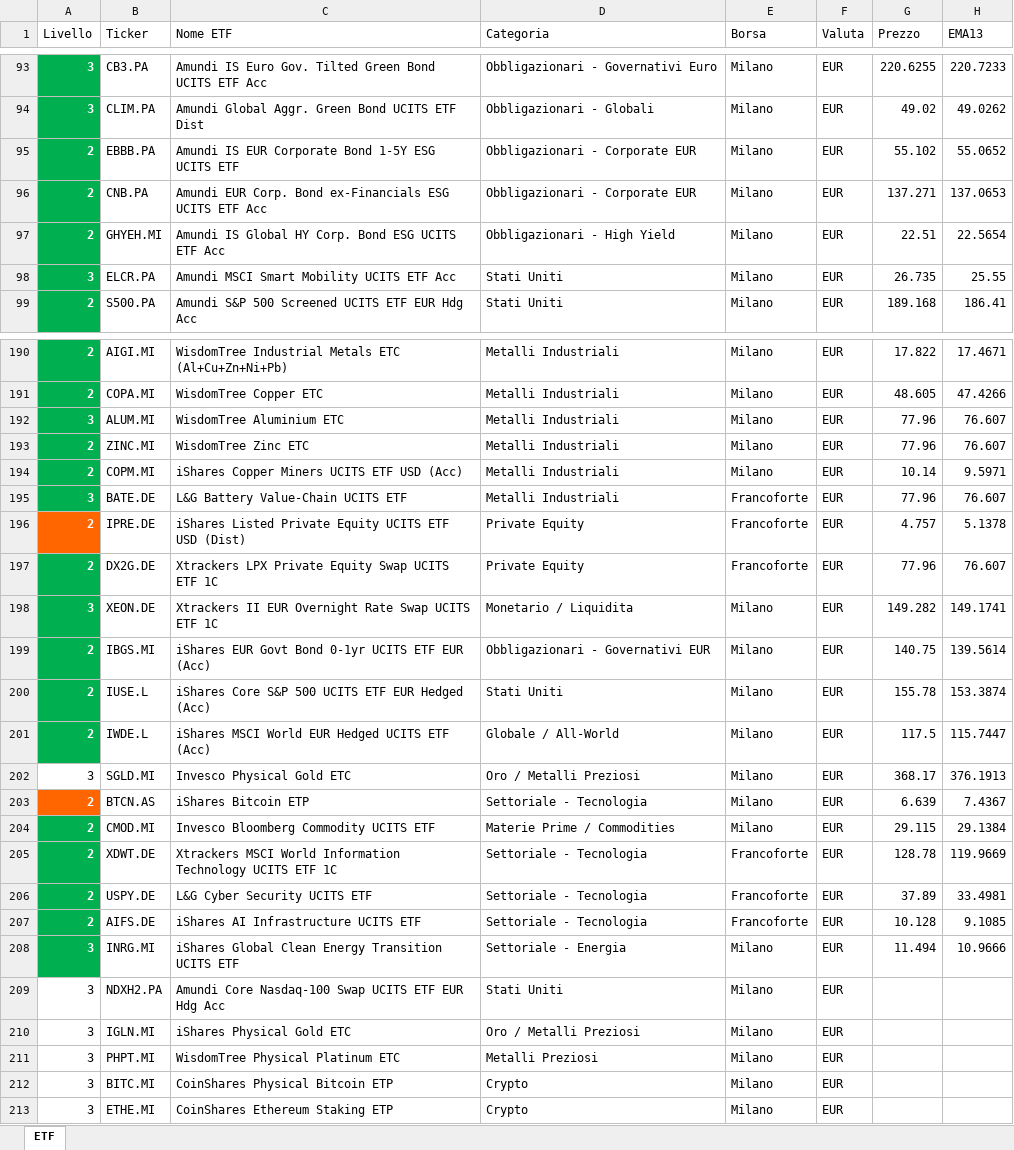
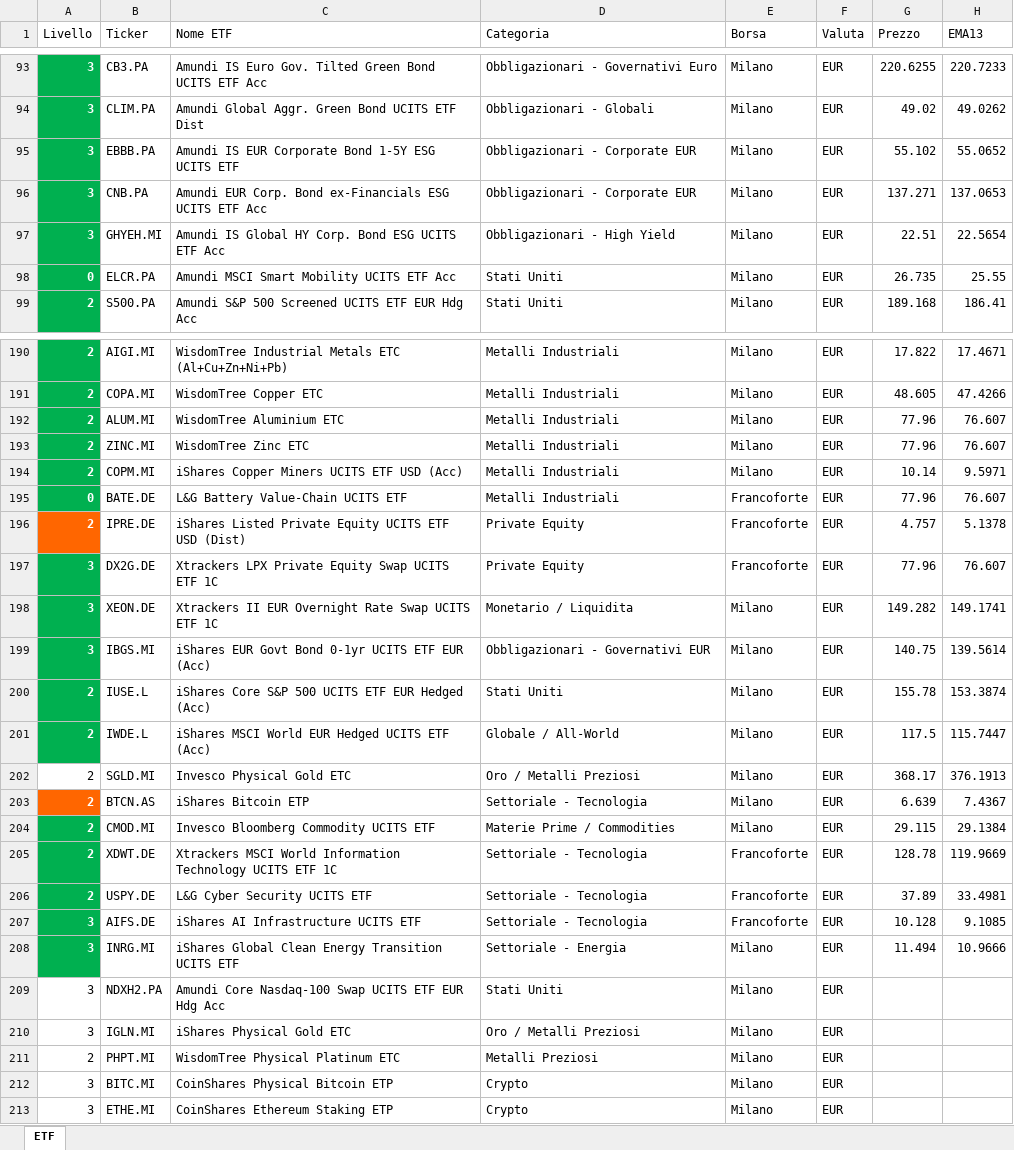
Before and after one commit to pimpy67/etf-monitor-system, an Excel workbook: etf_monitoraggio.xlsx, sheet ETF, drawn as a sheet; only a part is shown, gaps mark what is left out; values as stored, in another font and other column widths than the file's, no borders; the diff covers the shown part only; the diff names each change by its address in the sheet, - before the commit and + after, or states it on an @@ line.

```diff
--- a/etf_monitoraggio.xlsx (sheet ETF)
+++ b/etf_monitoraggio.xlsx (sheet ETF)
-A95:A97 (Livello): 2
+A95:A97 (Livello): 3
-A98 (Livello): 3
+A98 (Livello): 0
-A192 (Livello): 3
+A192 (Livello): 2
-A195 (Livello): 3
+A195 (Livello): 0
-A197 (Livello): 2
+A197 (Livello): 3
-A199 (Livello): 2
+A199 (Livello): 3
-A202 (Livello): 3
+A202 (Livello): 2
-A207 (Livello): 2
+A207 (Livello): 3
-A211 (Livello): 3
+A211 (Livello): 2
```
Also changed, not shown: 31 edited cells elsewhere in this sheet, 1 other file.
